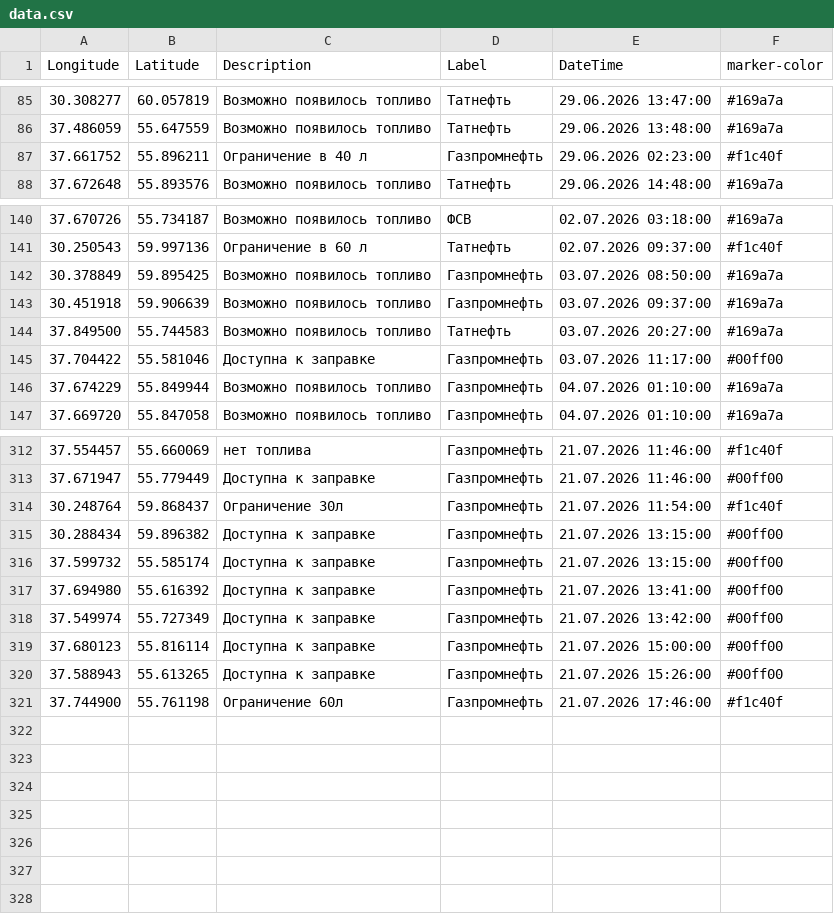
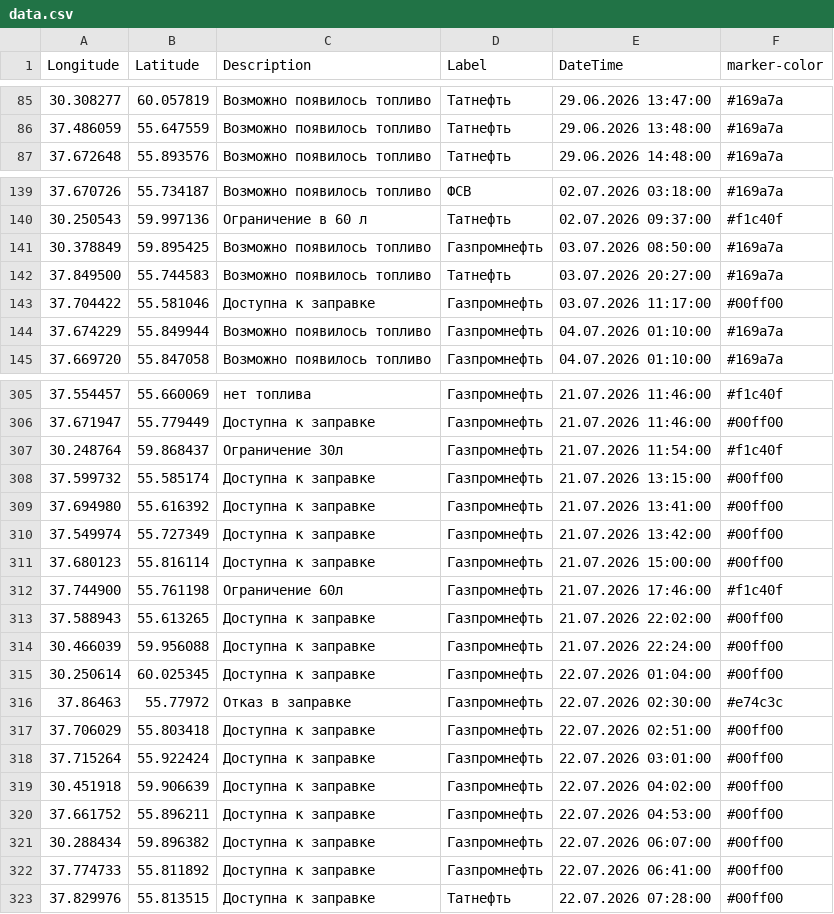
Before and after one commit to ProilKarpenko/Proil_AZS, a CSV file: data.csv, drawn as a sheet; only a part is shown, gaps mark what is left out; the diff covers the shown part only.

Commit message:
Автоматическое обновление

```diff
--- a/data.csv
+++ b/data.csv
@@ -86,3 +86,2 @@ Longitude;Latitude;Description;Label;DateTime;marker-color
 37.486059;55.647559;Возможно появилось топливо;Татнефть;29.06.2026 13:48:00;#169a7a
-37.661752;55.896211;Ограничение в 40 л ;Газпромнефть ;29.06.2026 02:23:00;#f1c40f
 37.672648;55.893576;Возможно появилось топливо;Татнефть;29.06.2026 14:48:00;#169a7a
@@ -142,3 +141,2 @@ Longitude;Latitude;Description;Label;DateTime;marker-color
 30.378849;59.895425;Возможно появилось топливо;Газпромнефть ;03.07.2026 08:50:00;#169a7a
-30.451918;59.906639;Возможно появилось топливо;Газпромнефть ;03.07.2026 09:37:00;#169a7a
 37.849500;55.744583;Возможно появилось топливо;Татнефть;03.07.2026 20:27:00;#169a7a
@@ -314,3 +307,2 @@ Longitude;Latitude;Description;Label;DateTime;marker-color
 30.248764;59.868437;Ограничение 30л;Газпромнефть;21.07.2026 11:54:00;#f1c40f
-30.288434;59.896382;Доступна к заправке;Газпромнефть ;21.07.2026 13:15:00;#00ff00
 37.599732;55.585174;Доступна к заправке;Газпромнефть ;21.07.2026 13:15:00;#00ff00
@@ -319,3 +311,13 @@ Longitude;Latitude;Description;Label;DateTime;marker-color
 37.680123;55.816114;Доступна к заправке;Газпромнефть ;21.07.2026 15:00:00;#00ff00
-37.588943;55.613265;Доступна к заправке;Газпромнефть ;21.07.2026 15:26:00;#00ff00
 37.744900;55.761198;Ограничение 60л;Газпромнефть;21.07.2026 17:46:00;#f1c40f
+37.588943;55.613265;Доступна к заправке;Газпромнефть ;21.07.2026 22:02:00;#00ff00
+30.466039;59.956088;Доступна к заправке;Газпромнефть ;21.07.2026 22:24:00;#00ff00
+30.250614;60.025345;Доступна к заправке;Газпромнефть ;22.07.2026 01:04:00;#00ff00
+37.86463;55.77972;Отказ в заправке;Газпромнефть;22.07.2026 02:30:00;#e74c3c
+37.706029;55.803418;Доступна к заправке;Газпромнефть ;22.07.2026 02:51:00;#00ff00
+37.715264;55.922424;Доступна к заправке;Газпромнефть ;22.07.2026 03:01:00;#00ff00
+30.451918;59.906639;Доступна к заправке;Газпромнефть ;22.07.2026 04:02:00;#00ff00
+37.661752;55.896211;Доступна к заправке;Газпромнефть ;22.07.2026 04:53:00;#00ff00
+30.288434;59.896382;Доступна к заправке;Газпромнефть ;22.07.2026 06:07:00;#00ff00
+37.774733;55.811892;Доступна к заправке;Газпромнефть ;22.07.2026 06:41:00;#00ff00
+37.829976;55.813515;Доступна к заправке;Татнефть ;22.07.2026 07:28:00;#00ff00
```
Also changed, not shown: 5 removed rows and 36 edited cells elsewhere in this file.
